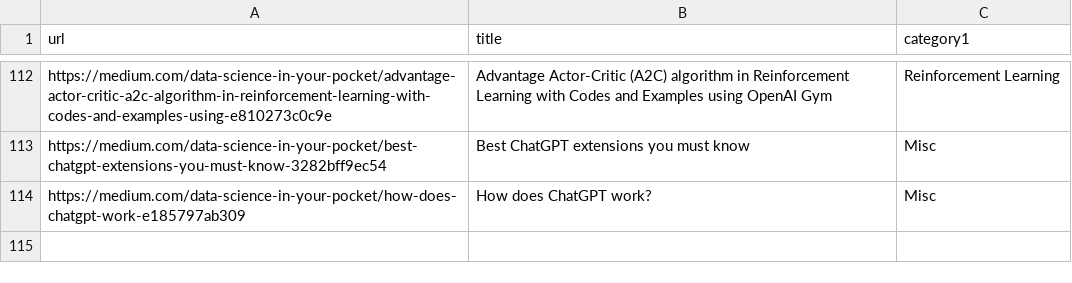
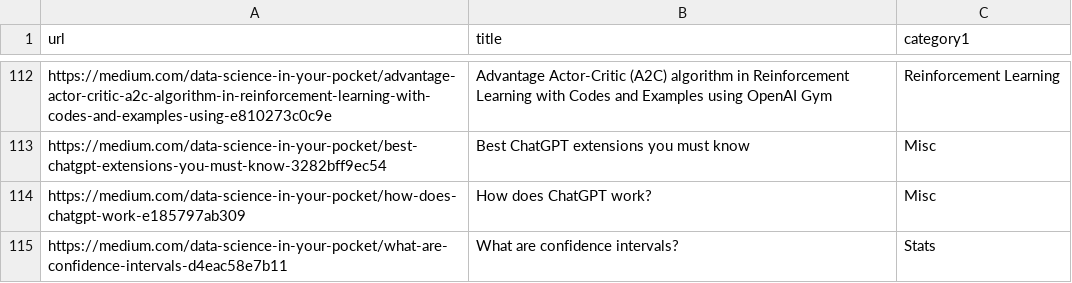
Before and after one commit to mehulgupta2016154/resume_builder, a CSV file: pdfs/my_blogs.csv, drawn as a sheet; only a part is shown, gaps mark what is left out; the diff names each change by its address in the sheet, - before the commit and + after, or states it on an @@ line.

Commit message:
Update my_blogs.csv

```diff
--- a/pdfs/my_blogs.csv
+++ b/pdfs/my_blogs.csv
+row 115: https://medium.com/data-science-in-your-pocket/what-are-confidence-intervals-d4eac58e7b11 | What are confidence intervals? | Stats
```
